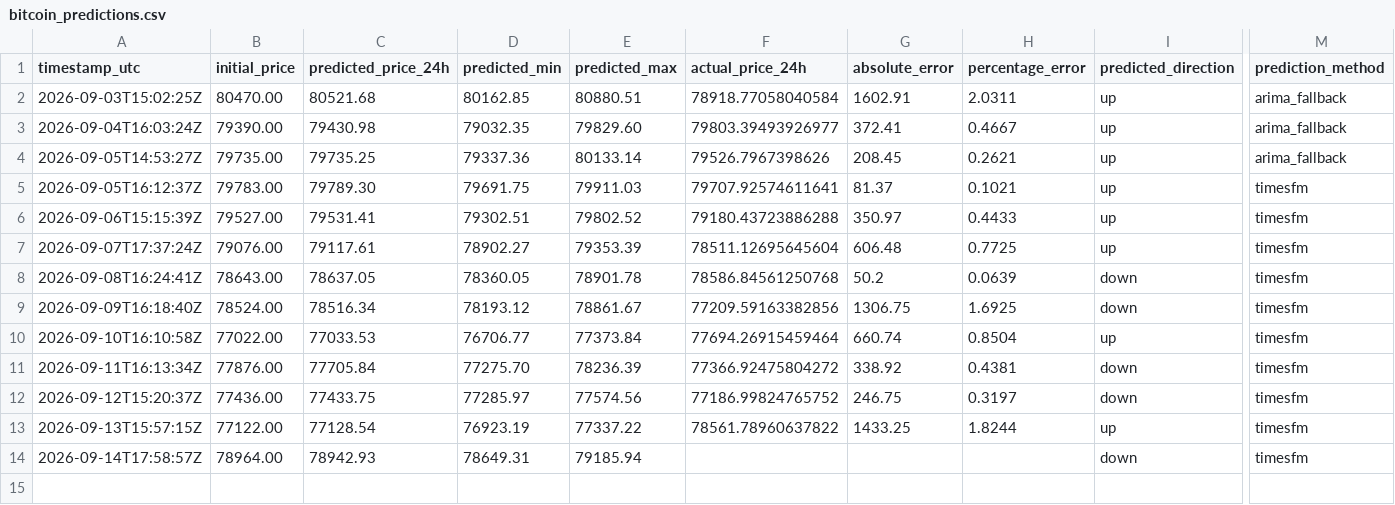
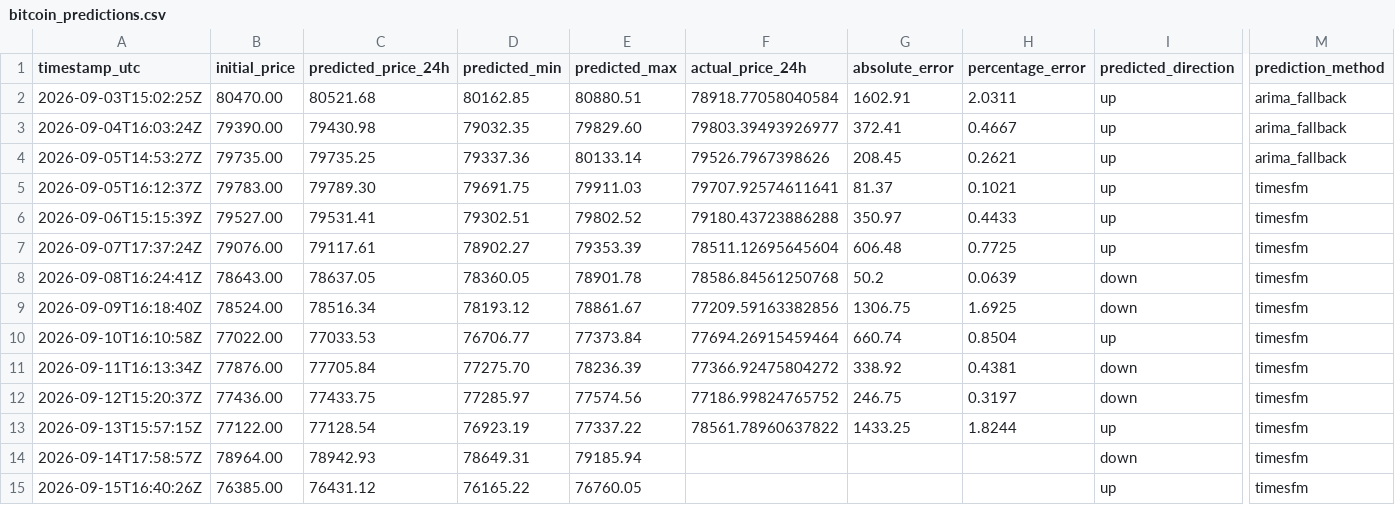
Before and after one commit to artur-fedosiuk/btc-prediction-timesfm, a CSV file: data/bitcoin_predictions.csv, drawn as a sheet; only a part is shown, gaps mark what is left out; rows hold the shown columns only; the diff names each change by its address in the sheet, - before the commit and + after, or states it on an @@ line.

```diff
--- a/data/bitcoin_predictions.csv
+++ b/data/bitcoin_predictions.csv
+row 15: 2026-09-15T16:40:26Z | 76385.00 | 76431.12 | 76165.22 | 76760.05 |  |  |  | up | timesfm
```
Also changed, not shown: 1 other file.
